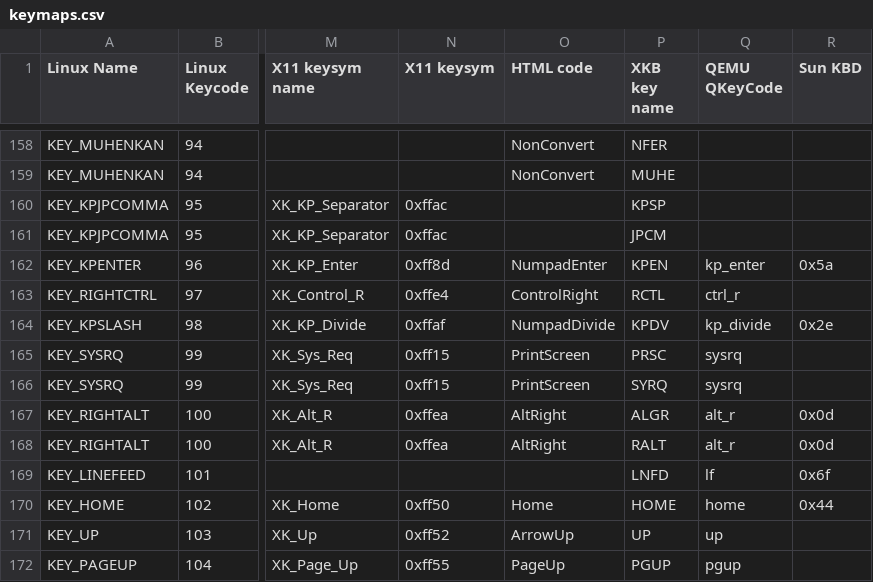
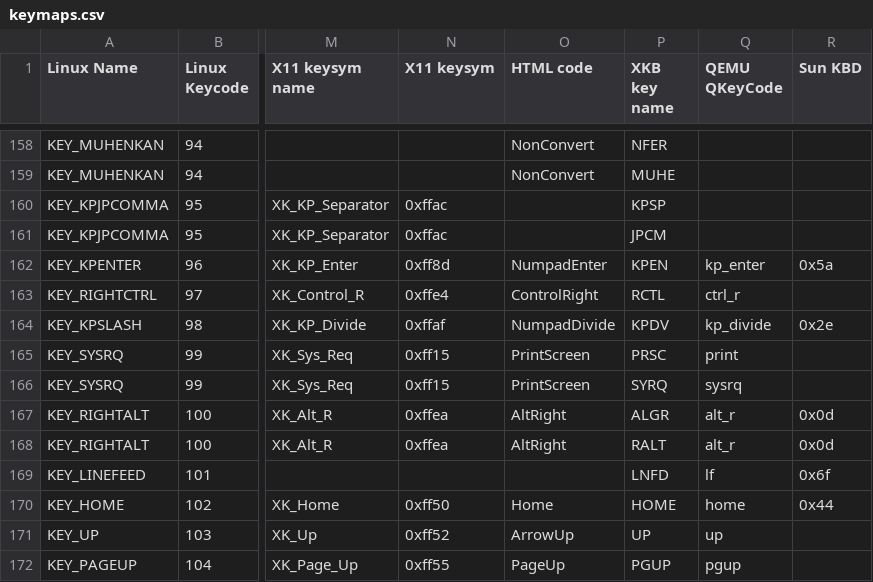
Before and after one commit to qemu/keycodemapdb, a CSV file: data/keymaps.csv, drawn as a sheet; only a part is shown, gaps mark what is left out; the diff names each change by its address in the sheet, - before the commit and + after, or states it on an @@ line.

Commit message:
Add line for QKeyCode print
Signed-off-by: Daniel P. Berrange <berrange@redhat.com>

```diff
--- a/data/keymaps.csv
+++ b/data/keymaps.csv
-Q165 (QEMU QKeyCode): sysrq
+Q165 (QEMU QKeyCode): print
```
